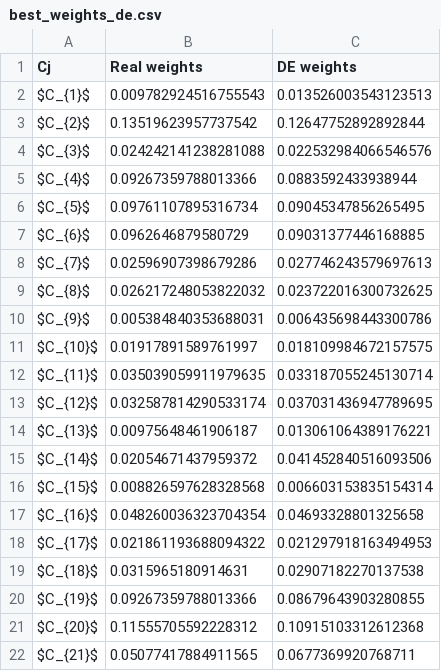
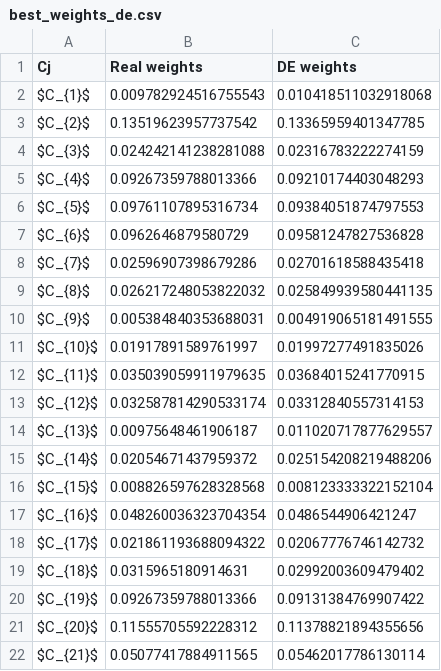
Before and after one commit to energyinpython/EVO-SPOTIS, a CSV file: examples/results/best_weights_de.csv, drawn as a sheet.

```diff
--- a/examples/results/best_weights_de.csv
+++ b/examples/results/best_weights_de.csv
@@ -1,22 +1,22 @@
 Cj,Real weights,DE weights
-$C_{1}$,0.009782924516755543,0.013526003543123513
-$C_{2}$,0.13519623957737542,0.12647752892892844
-$C_{3}$,0.024242141238281088,0.022532984066546576
-$C_{4}$,0.09267359788013366,0.0883592433938944
-$C_{5}$,0.09761107895316734,0.09045347856265495
-$C_{6}$,0.0962646879580729,0.09031377446168885
-$C_{7}$,0.02596907398679286,0.027746243579697613
-$C_{8}$,0.026217248053822032,0.023722016300732625
-$C_{9}$,0.005384840353688031,0.006435698443300786
-$C_{10}$,0.01917891589761997,0.018109984672157575
-$C_{11}$,0.035039059911979635,0.033187055245130714
-$C_{12}$,0.032587814290533174,0.037031436947789695
-$C_{13}$,0.00975648461906187,0.013061064389176221
-$C_{14}$,0.02054671437959372,0.041452840516093506
-$C_{15}$,0.008826597628328568,0.006603153835154314
-$C_{16}$,0.048260036323704354,0.04693328801325658
-$C_{17}$,0.021861193688094322,0.021297918163494953
-$C_{18}$,0.0315965180914631,0.02907182270137538
-$C_{19}$,0.09267359788013366,0.08679643903280855
-$C_{20}$,0.11555705592228312,0.10915103312612368
-$C_{21}$,0.05077417884911565,0.0677369920768711
+$C_{1}$,0.009782924516755543,0.010418511032918068
+$C_{2}$,0.13519623957737542,0.13365959401347785
+$C_{3}$,0.024242141238281088,0.02316783222274159
+$C_{4}$,0.09267359788013366,0.09210174403048293
+$C_{5}$,0.09761107895316734,0.09384051874797553
+$C_{6}$,0.0962646879580729,0.09581247827536828
+$C_{7}$,0.02596907398679286,0.02701618588435418
+$C_{8}$,0.026217248053822032,0.025849939580441135
+$C_{9}$,0.005384840353688031,0.004919065181491555
+$C_{10}$,0.01917891589761997,0.01997277491835026
+$C_{11}$,0.035039059911979635,0.03684015241770915
+$C_{12}$,0.032587814290533174,0.03312840557314153
+$C_{13}$,0.00975648461906187,0.011020717877629557
+$C_{14}$,0.02054671437959372,0.025154208219488206
+$C_{15}$,0.008826597628328568,0.008123333322152104
+$C_{16}$,0.048260036323704354,0.0486544906421247
+$C_{17}$,0.021861193688094322,0.02067776746142732
+$C_{18}$,0.0315965180914631,0.02992003609479402
+$C_{19}$,0.09267359788013366,0.09131384769907422
+$C_{20}$,0.11555705592228312,0.11378821894355656
+$C_{21}$,0.05077417884911565,0.05462017786130114
```
Also changed, not shown: examples/results/results_de.csv, 6 other files.
